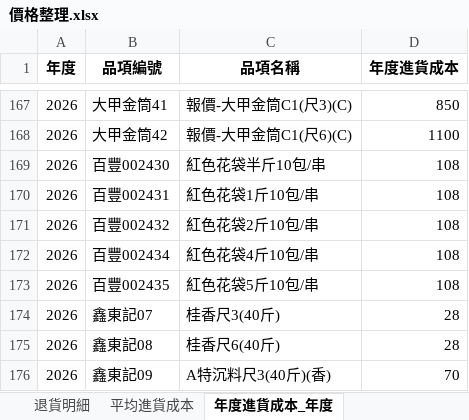
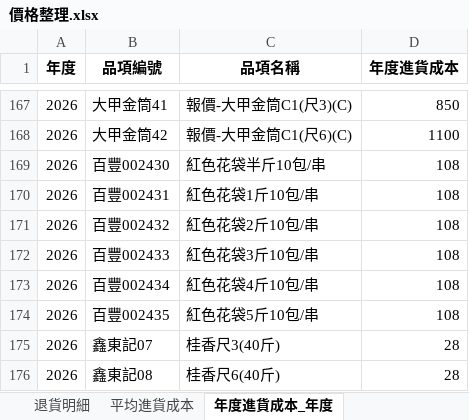
Before and after one commit to kpwh68wkkt-svg/price-check-flask, an Excel workbook: 價格整理.xlsx, sheet 年度進貨成本_年度, drawn as a sheet; only a part is shown, gaps mark what is left out; the shorter side is filled out with more unchanged rows; values as stored, in another font and other column widths than the file's, no borders; the diff names each change by its address in the sheet, - before the commit and + after, or states it on an @@ line.

```diff
--- a/價格整理.xlsx (sheet 年度進貨成本_年度)
+++ b/價格整理.xlsx (sheet 年度進貨成本_年度)
+row 172: 2026 | 百豐002433 | 紅色花袋3斤10包/串 | 108
```
Also changed, not shown: sheet 整理後明細, sheet 年度進貨成本_區間, sheet 最新進貨成本, sheet 平均進貨成本.
